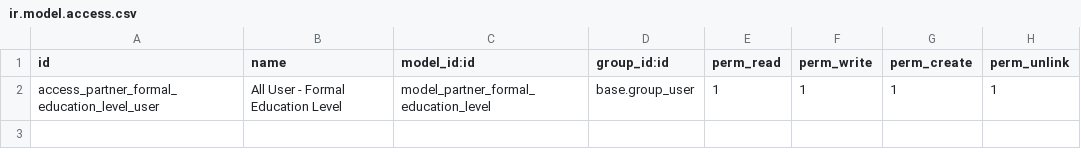
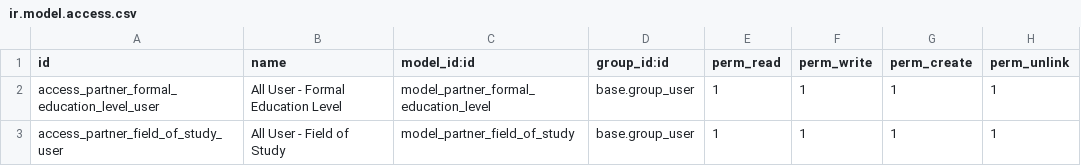
Before and after one commit to open-synergy/opnsynid-partner-contact, a CSV file: partner_education_level/security/ir.model.access.csv, drawn as a sheet; the diff names each change by its address in the sheet, - before the commit and + after, or states it on an @@ line.

Commit message:
[8.0.1.1.0] partner_education_level

```diff
--- a/partner_education_level/security/ir.model.access.csv
+++ b/partner_education_level/security/ir.model.access.csv
+row 3: access_partner_field_of_study_user | All User - Field of Study | model_partner_field_of_study | base.group_user | 1 | 1 | 1 | 1
```
Also changed, not shown: 6 other files.
